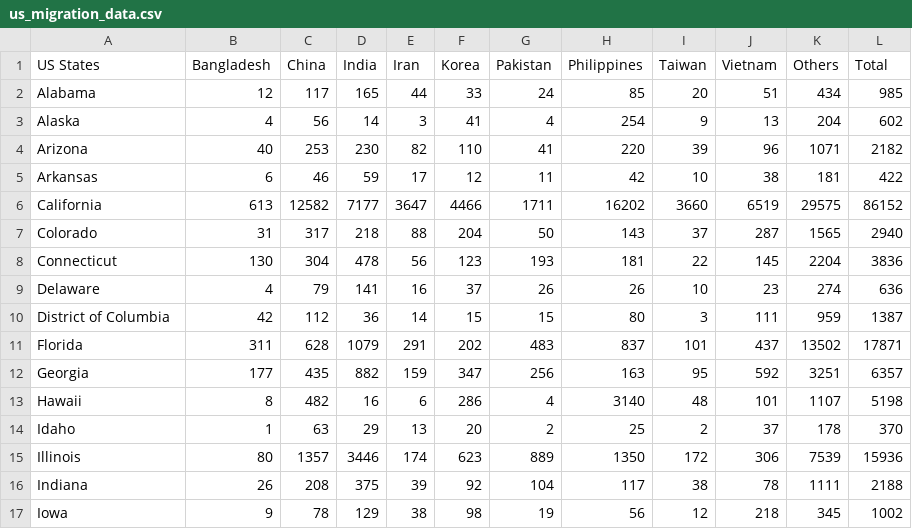
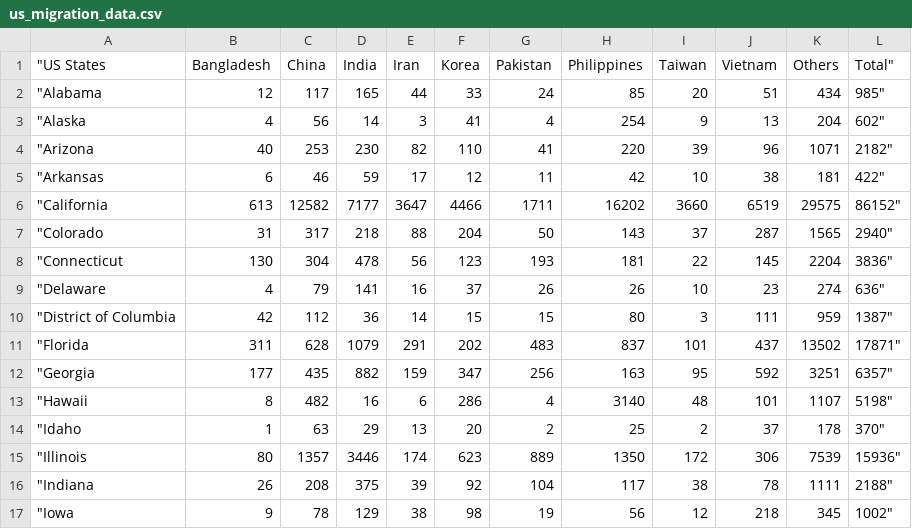
Before and after one commit to COS30015Project/Assignment_2, a CSV file: Heat_Map/us_migration_data.csv, drawn as a sheet; only a part is shown; the diff covers the shown part only.

```diff
--- a/Heat_Map/us_migration_data.csv
+++ b/Heat_Map/us_migration_data.csv
@@ -1,17 +1,17 @@
-US States	Bangladesh	China	India	Iran	Korea	Pakistan	Philippines	Taiwan	Vietnam	Others	Total
-Alabama	12	117	165	44	33	24	85	20	51	434	985
-Alaska	4	56	14	3	41	4	254	9	13	204	602
-Arizona	40	253	230	82	110	41	220	39	96	1071	2182
-Arkansas	6	46	59	17	12	11	42	10	38	181	422
-California	613	12582	7177	3647	4466	1711	16202	3660	6519	29575	86152
-Colorado	31	317	218	88	204	50	143	37	287	1565	2940
-Connecticut	130	304	478	56	123	193	181	22	145	2204	3836
-Delaware	4	79	141	16	37	26	26	10	23	274	636
-District of Columbia	42	112	36	14	15	15	80	3	111	959	1387
-Florida	311	628	1079	291	202	483	837	101	437	13502	17871
-Georgia	177	435	882	159	347	256	163	95	592	3251	6357
-Hawaii	8	482	16	6	286	4	3140	48	101	1107	5198
-Idaho	1	63	29	13	20	2	25	2	37	178	370
-Illinois	80	1357	3446	174	623	889	1350	172	306	7539	15936
-Indiana	26	208	375	39	92	104	117	38	78	1111	2188
-Iowa	9	78	129	38	98	19	56	12	218	345	1002
+"US States	Bangladesh	China	India	Iran	Korea	Pakistan	Philippines	Taiwan	Vietnam	Others	Total"
+"Alabama	12	117	165	44	33	24	85	20	51	434	985"
+"Alaska	4	56	14	3	41	4	254	9	13	204	602"
+"Arizona	40	253	230	82	110	41	220	39	96	1071	2182"
+"Arkansas	6	46	59	17	12	11	42	10	38	181	422"
+"California	613	12582	7177	3647	4466	1711	16202	3660	6519	29575	86152"
+"Colorado	31	317	218	88	204	50	143	37	287	1565	2940"
+"Connecticut	130	304	478	56	123	193	181	22	145	2204	3836"
+"Delaware	4	79	141	16	37	26	26	10	23	274	636"
+"District of Columbia	42	112	36	14	15	15	80	3	111	959	1387"
+"Florida	311	628	1079	291	202	483	837	101	437	13502	17871"
+"Georgia	177	435	882	159	347	256	163	95	592	3251	6357"
+"Hawaii	8	482	16	6	286	4	3140	48	101	1107	5198"
+"Idaho	1	63	29	13	20	2	25	2	37	178	370"
+"Illinois	80	1357	3446	174	623	889	1350	172	306	7539	15936"
+"Indiana	26	208	375	39	92	104	117	38	78	1111	2188"
+"Iowa	9	78	129	38	98	19	56	12	218	345	1002"
```
Also changed, not shown: 78 edited cells elsewhere in this file.
